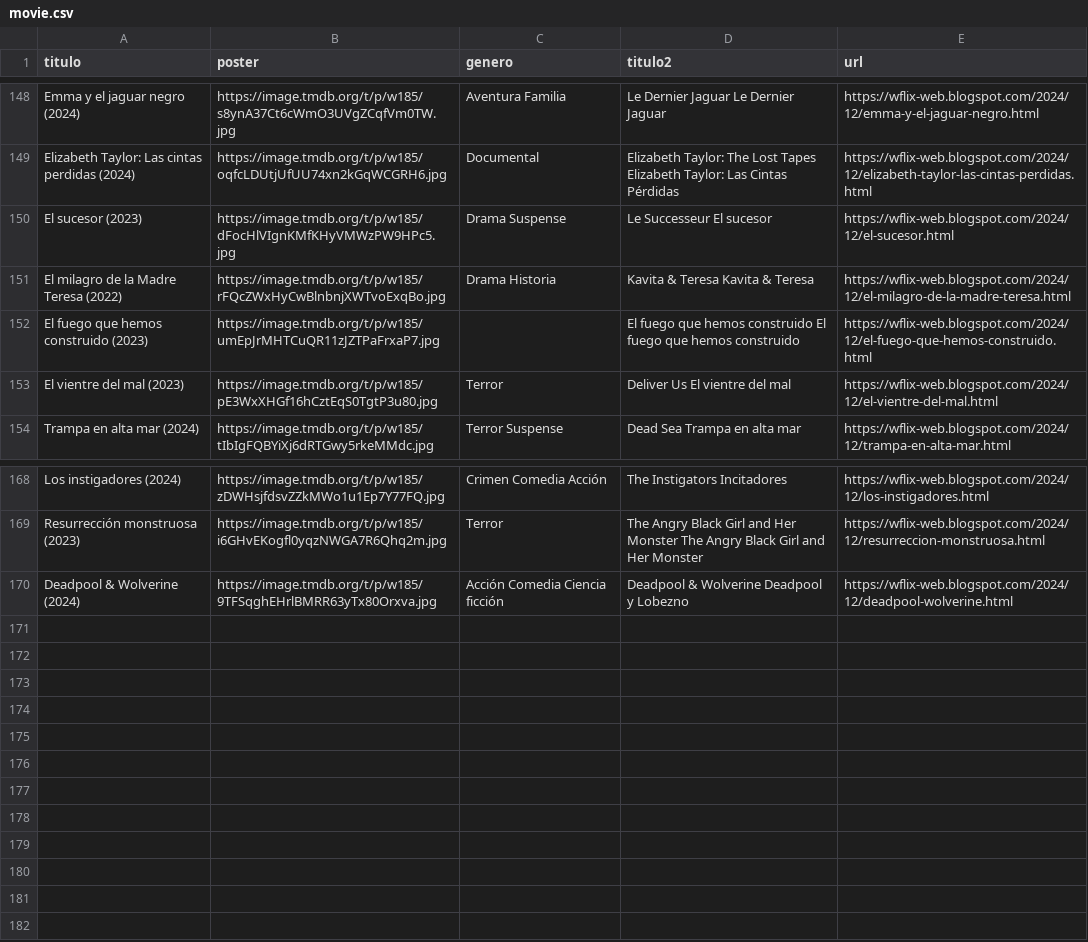
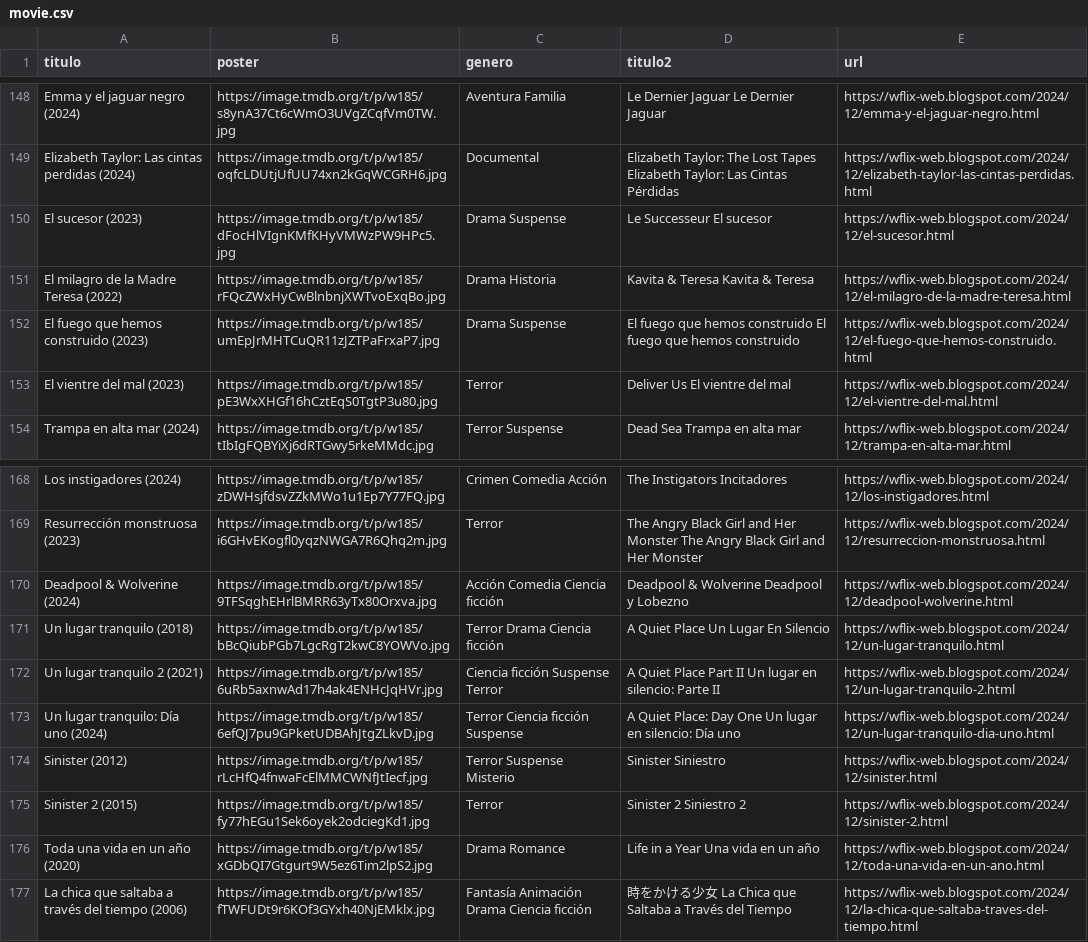
Before and after one commit to willdevs/movies, a CSV file: movie.csv, drawn as a sheet; only a part is shown, gaps mark what is left out.

Commit message:
Update movie.csv

```diff
--- a/movie.csv
+++ b/movie.csv
@@ -151,3 +151,3 @@ El sucesor (2023),https://image.tmdb.org/t/p/w185/dFocHlVIgnKMfKHyVMWzPW9HPc5.jp
 El milagro de la Madre Teresa (2022),https://image.tmdb.org/t/p/w185/rFQcZWxHyCwBlnbnjXWTvoExqBo.jpg,Drama Historia,Kavita & Teresa Kavita & Teresa,https://wflix-web.blogspot.com/2024/12/el-milagro-de-la-madre-teresa.html
-El fuego que hemos construido (2023),https://image.tmdb.org/t/p/w185/umEpJrMHTCuQR11zJZTPaFrxaP7.jpg,,El fuego que hemos construido El fuego que hemos construido,https://wflix-web.blogspot.com/2024/12/el-fuego-que-hemos-construido.html
+El fuego que hemos construido (2023),https://image.tmdb.org/t/p/w185/umEpJrMHTCuQR11zJZTPaFrxaP7.jpg,Drama Suspense,El fuego que hemos construido El fuego que hemos construido,https://wflix-web.blogspot.com/2024/12/el-fuego-que-hemos-construido.html
 El vientre del mal (2023),https://image.tmdb.org/t/p/w185/pE3WxXHGf16hCztEqS0TgtP3u80.jpg,Terror,Deliver Us El vientre del mal,https://wflix-web.blogspot.com/2024/12/el-vientre-del-mal.html
@@ -170 +170,8 @@ Resurrección monstruosa (2023),https://image.tmdb.org/t/p/w185/i6GHvEKogfl0yqzN
 Deadpool & Wolverine (2024),https://image.tmdb.org/t/p/w185/9TFSqghEHrlBMRR63yTx80Orxva.jpg,Acción Comedia Ciencia ficción,Deadpool & Wolverine Deadpool y Lobezno,https://wflix-web.blogspot.com/2024/12/deadpool-wolverine.html
+Un lugar tranquilo (2018),https://image.tmdb.org/t/p/w185/bBcQiubPGb7LgcRgT2kwC8YOWVo.jpg,Terror Drama Ciencia ficción,A Quiet Place Un Lugar En Silencio,https://wflix-web.blogspot.com/2024/12/un-lugar-tranquilo.html
+Un lugar tranquilo 2 (2021),https://image.tmdb.org/t/p/w185/6uRb5axnwAd17h4ak4ENHcJqHVr.jpg,Ciencia ficción Suspense Terror,A Quiet Place Part II Un lugar en silencio: Parte II,https://wflix-web.blogspot.com/2024/12/un-lugar-tranquilo-2.html
+Un lugar tranquilo: Día uno (2024),https://image.tmdb.org/t/p/w185/6efQJ7pu9GPketUDBAhJtgZLkvD.jpg,Terror Ciencia ficción Suspense,A Quiet Place: Day One Un lugar en silencio: Día uno,https://wflix-web.blogspot.com/2024/12/un-lugar-tranquilo-dia-uno.html
+Sinister (2012),https://image.tmdb.org/t/p/w185/rLcHfQ4fnwaFcElMMCWNfJtIecf.jpg,Terror Suspense Misterio,Sinister Siniestro,https://wflix-web.blogspot.com/2024/12/sinister.html
+Sinister 2 (2015),https://image.tmdb.org/t/p/w185/fy77hEGu1Sek6oyek2odciegKd1.jpg,Terror,Sinister 2 Siniestro 2,https://wflix-web.blogspot.com/2024/12/sinister-2.html
+Toda una vida en un año (2020),https://image.tmdb.org/t/p/w185/xGDbQI7Gtgurt9W5ez6Tim2lpS2.jpg,Drama Romance,Life in a Year Una vida en un año,https://wflix-web.blogspot.com/2024/12/toda-una-vida-en-un-ano.html
+La chica que saltaba a través del tiempo (2006),https://image.tmdb.org/t/p/w185/fTWFUDt9r6KOf3GYxh40NjEMklx.jpg,Fantasía Animación Drama Ciencia ficción,時をかける少女 La Chica que Saltaba a Través del Tiempo,https://wflix-web.blogspot.com/2024/12/la-chica-que-saltaba-traves-del-tiempo.html
```
